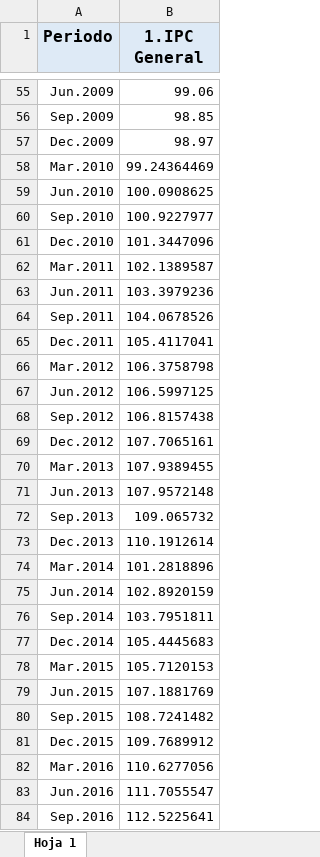
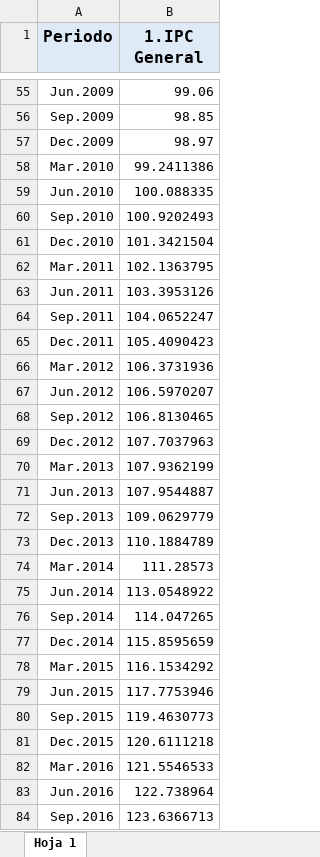
Before and after one commit to lesly10254/MACRO, an Excel workbook: IPC calculado.xlsx, sheet Hoja 1, drawn as a sheet; only a part is shown, gaps mark what is left out; values as stored, in another font and other column widths than the file's, no borders; charts and pictures not drawn; the diff covers the shown part only; the diff names each change by its address in the sheet, - before the commit and + after, or states it on an @@ line.

Commit message:
Add files via upload

```diff
--- a/IPC calculado.xlsx (sheet Hoja 1)
+++ b/IPC calculado.xlsx (sheet Hoja 1)
-B58 (1.IPC General): 99.24364469
+B58 (1.IPC General): 99.2411386
-B59 (1.IPC General): 100.0908625
+B59 (1.IPC General): 100.088335
-B60 (1.IPC General): 100.9227977
+B60 (1.IPC General): 100.9202493
-B61 (1.IPC General): 101.3447096
+B61 (1.IPC General): 101.3421504
-B62 (1.IPC General): 102.1389587
+B62 (1.IPC General): 102.1363795
-B63 (1.IPC General): 103.3979236
+B63 (1.IPC General): 103.3953126
-B64 (1.IPC General): 104.0678526
+B64 (1.IPC General): 104.0652247
-B65 (1.IPC General): 105.4117041
+B65 (1.IPC General): 105.4090423
-B66 (1.IPC General): 106.3758798
+B66 (1.IPC General): 106.3731936
-B67 (1.IPC General): 106.5997125
+B67 (1.IPC General): 106.5970207
-B68 (1.IPC General): 106.8157438
+B68 (1.IPC General): 106.8130465
-B69 (1.IPC General): 107.7065161
+B69 (1.IPC General): 107.7037963
-B70 (1.IPC General): 107.9389455
+B70 (1.IPC General): 107.9362199
-B71 (1.IPC General): 107.9572148
+B71 (1.IPC General): 107.9544887
-B72 (1.IPC General): 109.065732
+B72 (1.IPC General): 109.0629779
-B73 (1.IPC General): 110.1912614
+B73 (1.IPC General): 110.1884789
-B74 (1.IPC General): 101.2818896
+B74 (1.IPC General): 111.28573
-B75 (1.IPC General): 102.8920159
+B75 (1.IPC General): 113.0548922
-B76 (1.IPC General): 103.7951811
+B76 (1.IPC General): 114.047265
-B77 (1.IPC General): 105.4445683
+B77 (1.IPC General): 115.8595659
-B78 (1.IPC General): 105.7120153
+B78 (1.IPC General): 116.1534292
-B79 (1.IPC General): 107.1881769
+B79 (1.IPC General): 117.7753946
-B80 (1.IPC General): 108.7241482
+B80 (1.IPC General): 119.4630773
-B81 (1.IPC General): 109.7689912
+B81 (1.IPC General): 120.6111218
-B82 (1.IPC General): 110.6277056
+B82 (1.IPC General): 121.5546533
-B83 (1.IPC General): 111.7055547
+B83 (1.IPC General): 122.738964
-B84 (1.IPC General): 112.5225641
+B84 (1.IPC General): 123.6366713
```
Also changed, not shown: 13 edited cells elsewhere in this sheet.
